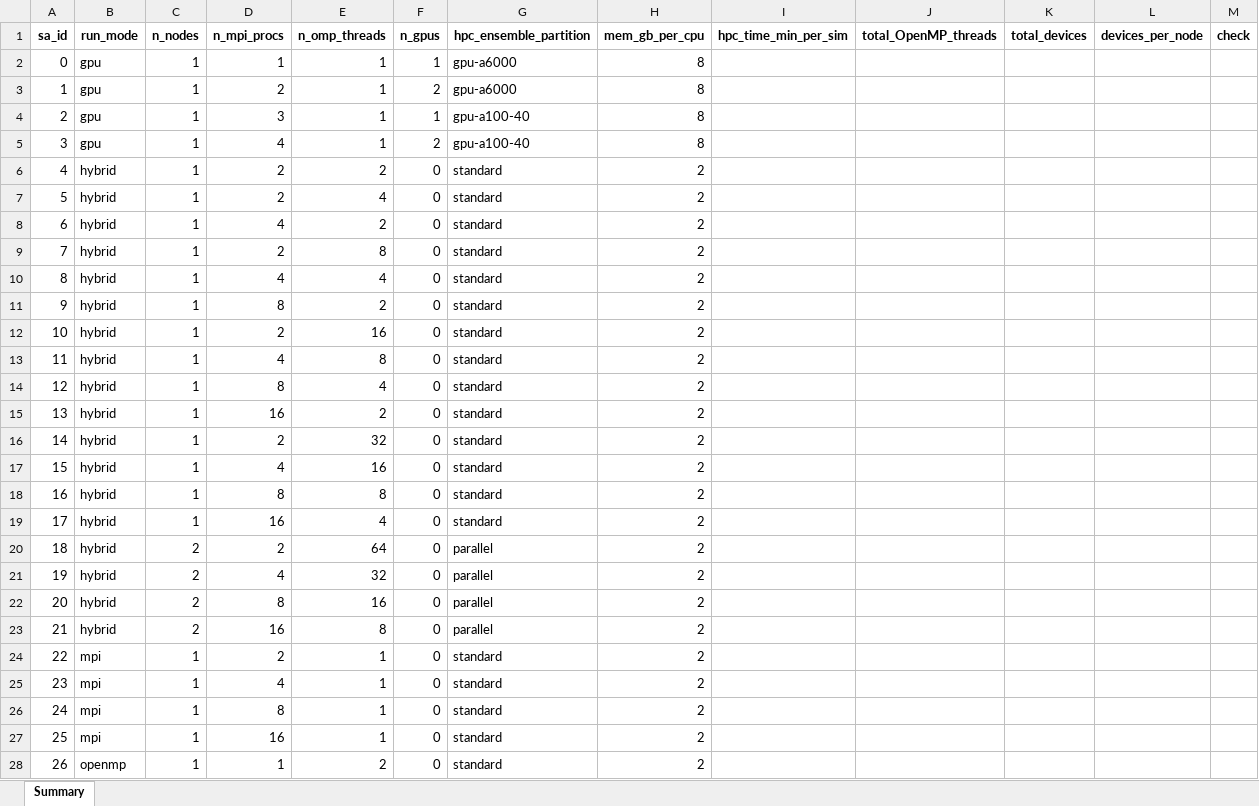
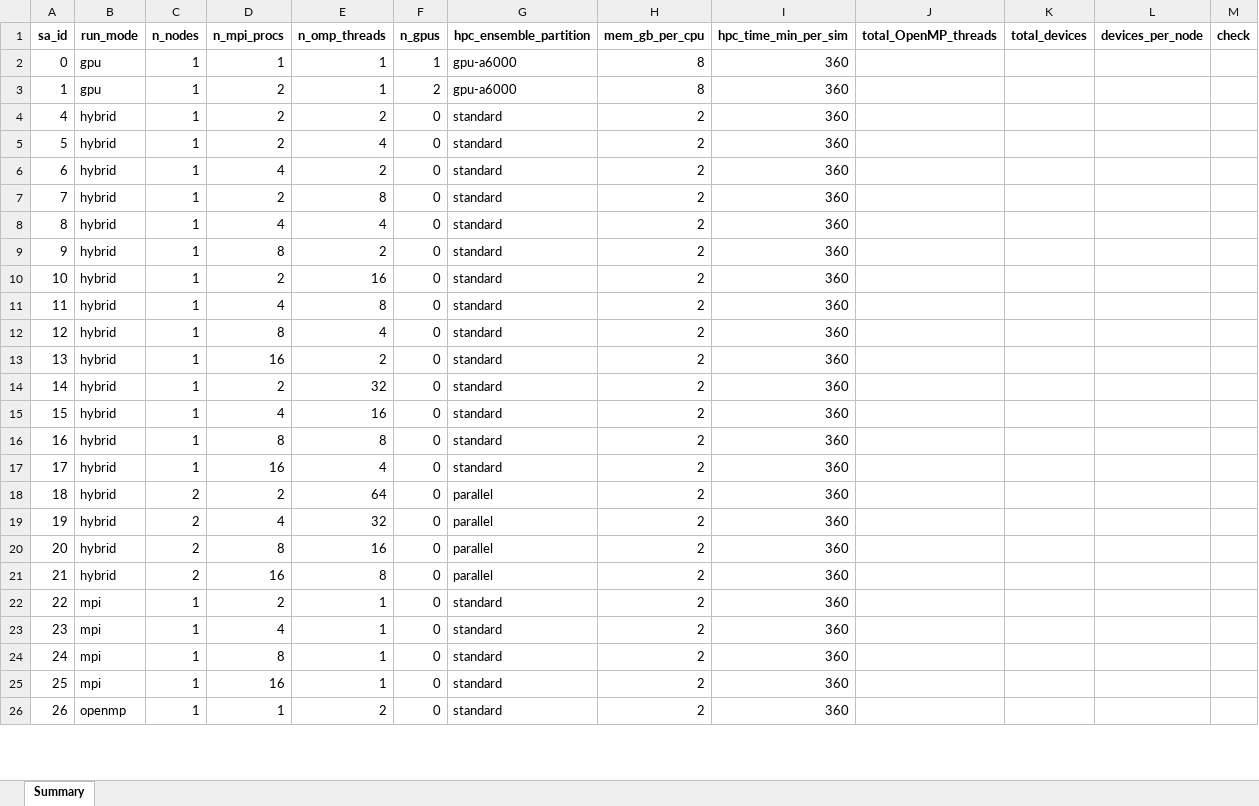
Before and after one commit to lassiterdc/hhemt, an Excel workbook: test_data/norfolk_coastal_flooding/full_benchmarking_experiment_uva.xlsx, sheet Summary, drawn as a sheet; only a part is shown; values as stored, in another font and other column widths than the file's, no borders; removed rows and columns are numbered as before the commit, all else as after; the diff covers the shown part only; the diff names each change by its address in the sheet, - before the commit and + after, or states it on an @@ line.

Commit message:
data: remove sa_2 and sa_3 rows from UVA sensitivity XLSX (Phase 6 Stage 3 Part C — invalid GPU-hardware experiments)
Removes sa_2 and sa_3 from full_benchmarking_experiment_uva.xlsx because
both rows specify hpc_ensemble_partition: gpu-a100, but the toolkit's
single-system-wide gpu_hardware: a6000 (cfg_system.yaml) is applied to all
GPU jobs unconditionally. Result: sbatch on UVA fails for both sas with
"Requested node configuration is not available" because A100 nodes have
no a6000 GPUs. Root-cause analysis:
hpc_debugging/uva/cases/uva_sensitivity_suite/debugging_report_20260430_1225.md.

Re-adding sa_2 + sa_3 (or any per-sa GPU-hardware variation) is the
purpose of the per_sub_analysis_system_configs plan
(library/docs/planning/projects/TRITON-SWMM_toolkit/features/per_sub_analysis_system_configs/per sub analysis system configs master.md)
which adds per-sa gpu_hardware to the sensitivity CSV/XLSX schema.
Until that plan lands, removing sa_2/sa_3 unblocks the UVA sensitivity
suite's Phase 6 Stage 3 Part C smoke test (32/32 sub-analyses now valid).

XLSX shape after edit: 32 rows (sa_0, sa_1, sa_4..sa_33);
hpc_time_min_per_sim populated for all rows (sa_0..sa_31 = 360, sa_32 =
720, sa_33 = 360).

```diff
--- a/test_data/norfolk_coastal_flooding/full_benchmarking_experiment_uva.xlsx (sheet Summary)
+++ b/test_data/norfolk_coastal_flooding/full_benchmarking_experiment_uva.xlsx (sheet Summary)
-I2:I3 (hpc_time_min_per_sim): (empty)
+I2:I3 (hpc_time_min_per_sim): 360
-row 4: 2 | gpu | 1 | 3 | 1 | 1 | gpu-a100-40 | 8
-row 5: 3 | gpu | 1 | 4 | 1 | 2 | gpu-a100-40 | 8
-I4:I26 (hpc_time_min_per_sim): (empty)
+I4:I26 (hpc_time_min_per_sim): 360
```
Also changed, not shown: 1 added row and 6 edited cells elsewhere in this sheet.
